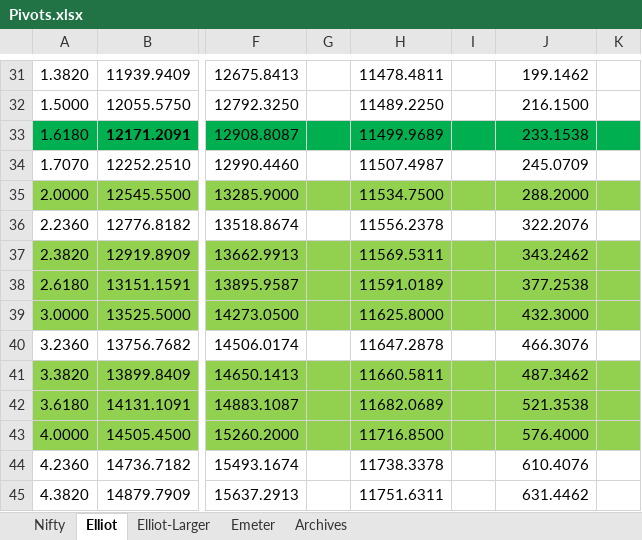
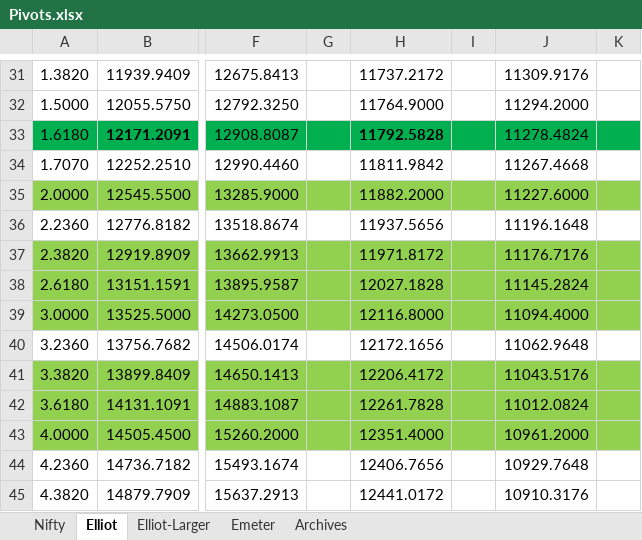
Before and after one commit to anbumaran/stocks, an Excel workbook: Pivots.xlsx, sheet Elliot, drawn as a sheet; only a part is shown, gaps mark what is left out; values as stored, in another font and other column widths than the file's, no borders; the diff covers the shown part only; the diff names each change by its address in the sheet, - before the commit and + after, or states it on an @@ line.

```diff
--- a/Pivots.xlsx (sheet Elliot)
+++ b/Pivots.xlsx (sheet Elliot)
-H31: 11478.4811
+H31: 11737.2172
-J31: 199.1462
+J31: 11309.9176
-H32: 11489.2250
+H32: 11764.9000
-J32: 216.1500
+J32: 11294.2000
-H33: 11499.9689
+H33: 11792.5828
-H33 bold: off
+H33 bold: on
-J33: 233.1538
+J33: 11278.4824
-H34: 11507.4987
+H34: 11811.9842
-J34: 245.0709
+J34: 11267.4668
-H35: 11534.7500
+H35: 11882.2000
-J35: 288.2000
+J35: 11227.6000
-H36: 11556.2378
+H36: 11937.5656
-J36: 322.2076
+J36: 11196.1648
-H37: 11569.5311
+H37: 11971.8172
-J37: 343.2462
+J37: 11176.7176
-H38: 11591.0189
+H38: 12027.1828
-J38: 377.2538
+J38: 11145.2824
-H39: 11625.8000
+H39: 12116.8000
-J39: 432.3000
+J39: 11094.4000
-H40: 11647.2878
+H40: 12172.1656
-J40: 466.3076
+J40: 11062.9648
-H41: 11660.5811
+H41: 12206.4172
-J41: 487.3462
+J41: 11043.5176
-H42: 11682.0689
+H42: 12261.7828
-J42: 521.3538
+J42: 11012.0824
-H43: 11716.8500
+H43: 12351.4000
-J43: 576.4000
+J43: 10961.2000
-H44: 11738.3378
+H44: 12406.7656
-J44: 610.4076
+J44: 10929.7648
-H45: 11751.6311
+H45: 12441.0172
-J45: 631.4462
+J45: 10910.3176
```
Also changed, not shown: 40 edited cells and cell formats elsewhere in this sheet, sheet Nifty, hidden cells.
